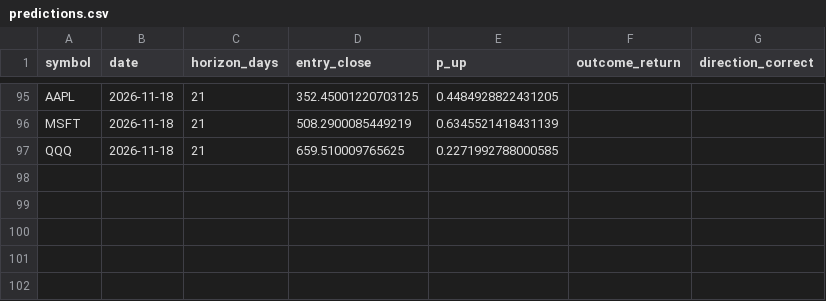
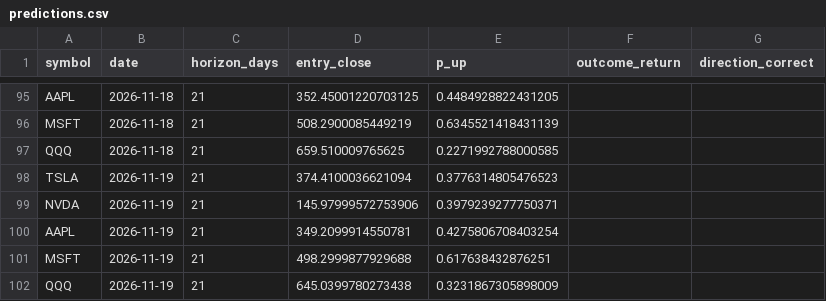
Before and after one commit to mssetups-maker/smartstock-ai-mobile, a CSV file: SmartStock_AI_FREE_v9_Mobile_First/data/predictions.csv, drawn as a sheet; only a part is shown, gaps mark what is left out; the diff names each change by its address in the sheet, - before the commit and + after, or states it on an @@ line.

```diff
--- a/SmartStock_AI_FREE_v9_Mobile_First/data/predictions.csv
+++ b/SmartStock_AI_FREE_v9_Mobile_First/data/predictions.csv
+row 98: TSLA | 2026-11-19 | 21 | 374.4100036621094 | 0.3776314805476523
+row 99: NVDA | 2026-11-19 | 21 | 145.97999572753906 | 0.3979239277750371
+row 100: AAPL | 2026-11-19 | 21 | 349.2099914550781 | 0.4275806708403254
+row 101: MSFT | 2026-11-19 | 21 | 498.2999877929688 | 0.617638432876251
+row 102: QQQ | 2026-11-19 | 21 | 645.0399780273438 | 0.3231867305898009
```
Also changed, not shown: SmartStock_AI_FREE_v9_Mobile_First/data/crypto_daily/KRW-BTC.csv, SmartStock_AI_FREE_v9_Mobile_First/data/crypto_daily/KRW-ETH.csv, 17 other files.
